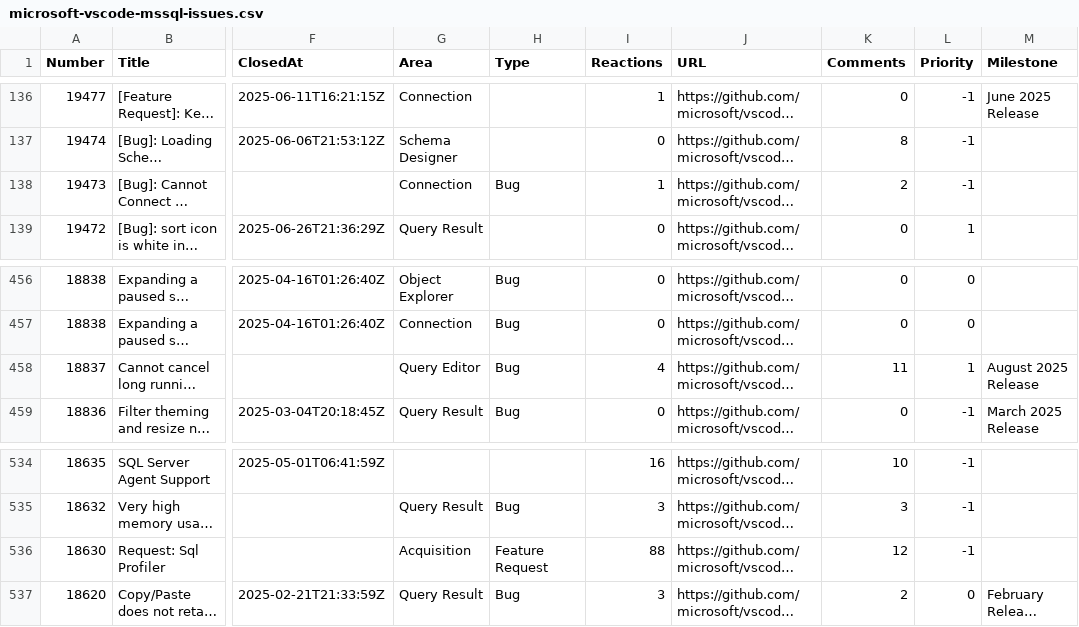
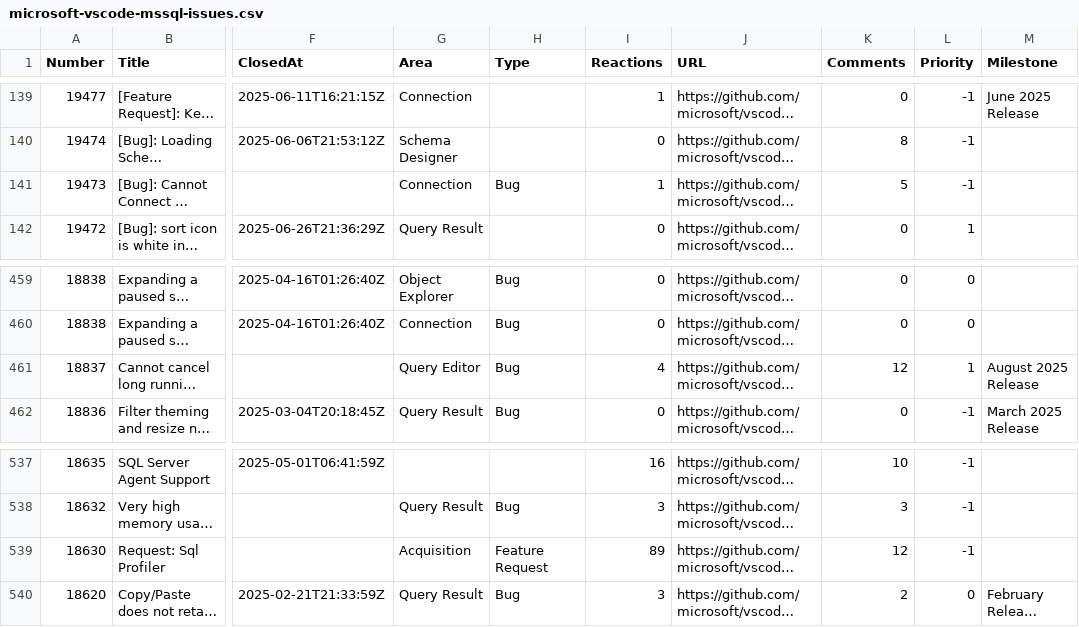
Before and after one commit to aasimkhan30/vscode-mssql-issues, a CSV file: microsoft-vscode-mssql-issues.csv, drawn as a sheet; only a part is shown, gaps mark what is left out; long unchanged cells end in …; addresses are those after the commit; the diff covers the shown part only; the diff names each change by its address in the sheet, - before the commit and + after, or states it on an @@ line.

```diff
--- a/microsoft-vscode-mssql-issues.csv
+++ b/microsoft-vscode-mssql-issues.csv
-K141 (Comments): 2
+K141 (Comments): 5
-K461 (Comments): 11
+K461 (Comments): 12
-I539 (Reactions): 88
+I539 (Reactions): 89
```
Also changed, not shown: 3 added rows and 31 edited cells elsewhere in this file, 1 other file.
